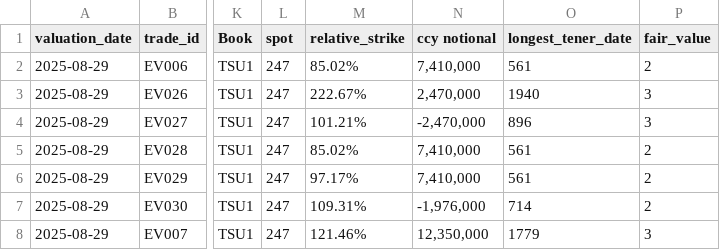
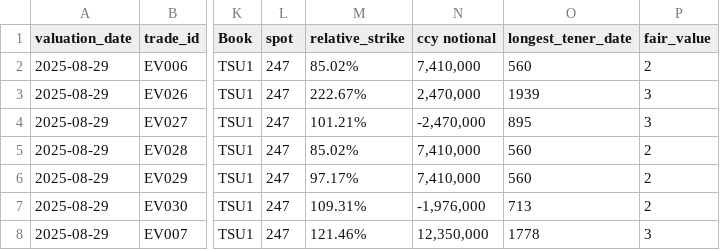
Before and after one commit to vraptunovich/stock, a CSV file: input/equity_vanilla_portfolio_with_fair_value.csv, drawn as a sheet; only a part is shown, gaps mark what is left out; the diff names each change by its address in the sheet, - before the commit and + after, or states it on an @@ line.

```diff
--- a/input/equity_vanilla_portfolio_with_fair_value.csv
+++ b/input/equity_vanilla_portfolio_with_fair_value.csv
-O2 (longest_tener_date): 561
+O2 (longest_tener_date): 560
-O3 (longest_tener_date): 1940
+O3 (longest_tener_date): 1939
-O4 (longest_tener_date): 896
+O4 (longest_tener_date): 895
-O5:O6 (longest_tener_date): 561
+O5:O6 (longest_tener_date): 560
-O7 (longest_tener_date): 714
+O7 (longest_tener_date): 713
-O8 (longest_tener_date): 1779
+O8 (longest_tener_date): 1778
```
